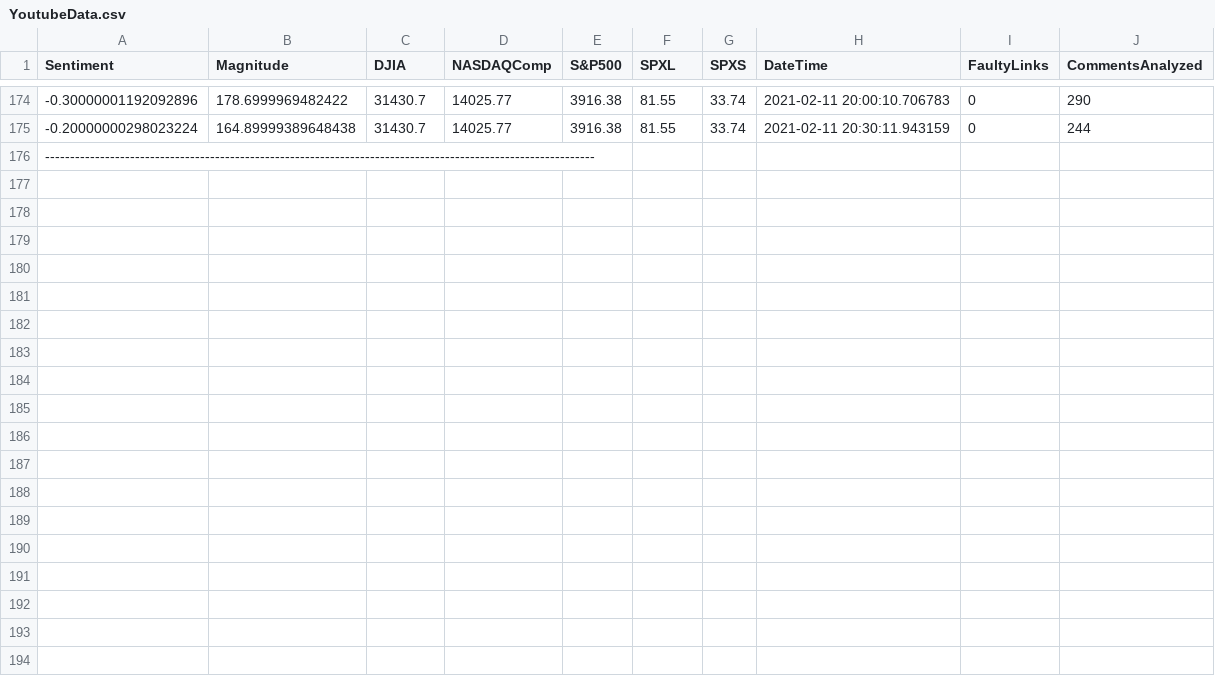
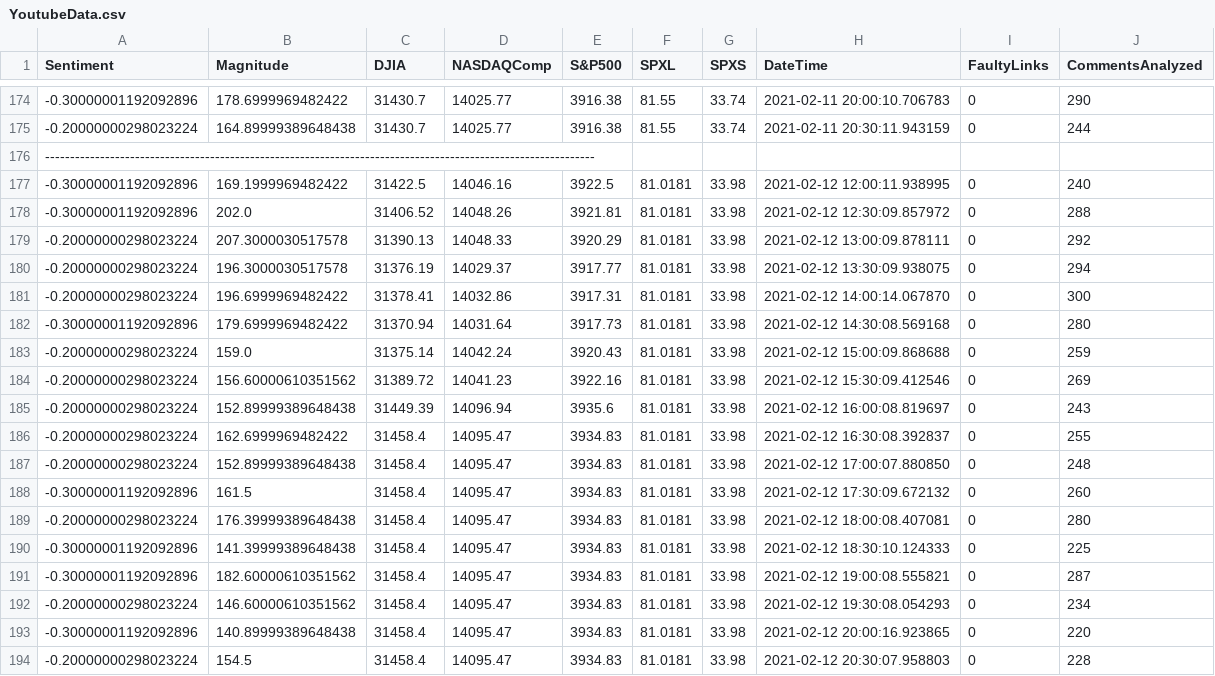
Before and after one commit to jayson1200/YouTube-Sentiment-Analysis-Research, a CSV file: YoutubeData.csv, drawn as a sheet; only a part is shown, gaps mark what is left out; the diff names each change by its address in the sheet, - before the commit and + after, or states it on an @@ line.

```diff
--- a/YoutubeData.csv
+++ b/YoutubeData.csv
+row 177: -0.30000001192092896 | 169.1999969482422 | 31422.5 | 14046.16 | 3922.5 | 81.0181 | 33.98 | 2021-02-12 12:00:11.938995 | 0 | 240
+row 178: -0.30000001192092896 | 202.0 | 31406.52 | 14048.26 | 3921.81 | 81.0181 | 33.98 | 2021-02-12 12:30:09.857972 | 0 | 288
+row 179: -0.20000000298023224 | 207.3000030517578 | 31390.13 | 14048.33 | 3920.29 | 81.0181 | 33.98 | 2021-02-12 13:00:09.878111 | 0 | 292
+row 180: -0.20000000298023224 | 196.3000030517578 | 31376.19 | 14029.37 | 3917.77 | 81.0181 | 33.98 | 2021-02-12 13:30:09.938075 | 0 | 294
+row 181: -0.20000000298023224 | 196.6999969482422 | 31378.41 | 14032.86 | 3917.31 | 81.0181 | 33.98 | 2021-02-12 14:00:14.067870 | 0 | 300
+row 182: -0.30000001192092896 | 179.6999969482422 | 31370.94 | 14031.64 | 3917.73 | 81.0181 | 33.98 | 2021-02-12 14:30:08.569168 | 0 | 280
+row 183: -0.20000000298023224 | 159.0 | 31375.14 | 14042.24 | 3920.43 | 81.0181 | 33.98 | 2021-02-12 15:00:09.868688 | 0 | 259
+row 184: -0.20000000298023224 | 156.60000610351562 | 31389.72 | 14041.23 | 3922.16 | 81.0181 | 33.98 | 2021-02-12 15:30:09.412546 | 0 | 269
+row 185: -0.20000000298023224 | 152.89999389648438 | 31449.39 | 14096.94 | 3935.6 | 81.0181 | 33.98 | 2021-02-12 16:00:08.819697 | 0 | 243
+row 186: -0.20000000298023224 | 162.6999969482422 | 31458.4 | 14095.47 | 3934.83 | 81.0181 | 33.98 | 2021-02-12 16:30:08.392837 | 0 | 255
+row 187: -0.20000000298023224 | 152.89999389648438 | 31458.4 | 14095.47 | 3934.83 | 81.0181 | 33.98 | 2021-02-12 17:00:07.880850 | 0 | 248
+row 188: -0.30000001192092896 | 161.5 | 31458.4 | 14095.47 | 3934.83 | 81.0181 | 33.98 | 2021-02-12 17:30:09.672132 | 0 | 260
+row 189: -0.20000000298023224 | 176.39999389648438 | 31458.4 | 14095.47 | 3934.83 | 81.0181 | 33.98 | 2021-02-12 18:00:08.407081 | 0 | 280
+row 190: -0.30000001192092896 | 141.39999389648438 | 31458.4 | 14095.47 | 3934.83 | 81.0181 | 33.98 | 2021-02-12 18:30:10.124333 | 0 | 225
+row 191: -0.30000001192092896 | 182.60000610351562 | 31458.4 | 14095.47 | 3934.83 | 81.0181 | 33.98 | 2021-02-12 19:00:08.555821 | 0 | 287
+row 192: -0.20000000298023224 | 146.60000610351562 | 31458.4 | 14095.47 | 3934.83 | 81.0181 | 33.98 | 2021-02-12 19:30:08.054293 | 0 | 234
+row 193: -0.30000001192092896 | 140.89999389648438 | 31458.4 | 14095.47 | 3934.83 | 81.0181 | 33.98 | 2021-02-12 20:00:16.923865 | 0 | 220
+row 194: -0.20000000298023224 | 154.5 | 31458.4 | 14095.47 | 3934.83 | 81.0181 | 33.98 | 2021-02-12 20:30:07.958803 | 0 | 228
```
Also changed, not shown: 1 other file.
